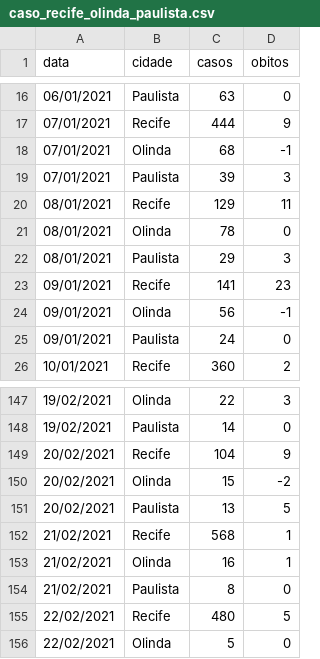
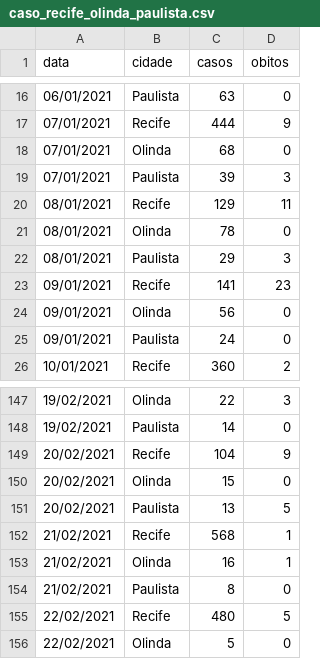
Before and after one commit to RicardoGilson/covid, a CSV file: caso_recife_olinda_paulista.csv, drawn as a sheet; only a part is shown, gaps mark what is left out.

Commit message:
Update caso_recife_olinda_paulista.csv

```diff
--- a/caso_recife_olinda_paulista.csv
+++ b/caso_recife_olinda_paulista.csv
@@ -17,3 +17,3 @@ data;cidade;casos;obitos
 07/01/2021;Recife;444;9
-07/01/2021;Olinda;68;-1
+07/01/2021;Olinda;68;0
 07/01/2021;Paulista;39;3
@@ -23,3 +23,3 @@ data;cidade;casos;obitos
 09/01/2021;Recife;141;23
-09/01/2021;Olinda;56;-1
+09/01/2021;Olinda;56;0
 09/01/2021;Paulista;24;0
@@ -149,3 +149,3 @@ data;cidade;casos;obitos
 20/02/2021;Recife;104;9
-20/02/2021;Olinda;15;-2
+20/02/2021;Olinda;15;0
 20/02/2021;Paulista;13;5
```
